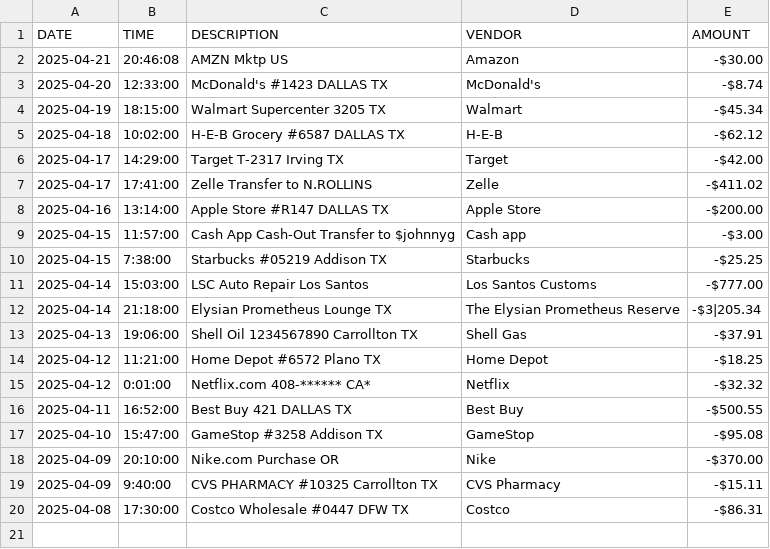
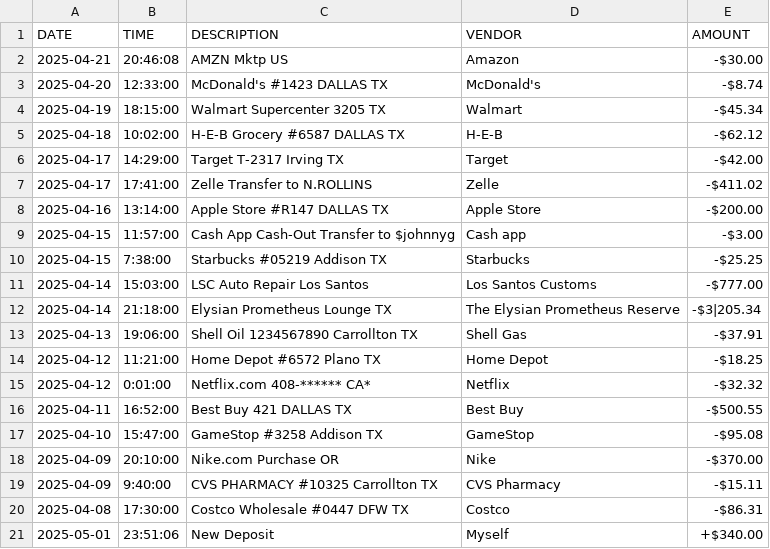
Before and after one commit to JZish/AcoountingLedger-CS1, a CSV file: src/main/resources/AccountingLedgerTransactionInfo.csv, drawn as a sheet.

```diff
--- a/src/main/resources/AccountingLedgerTransactionInfo.csv
+++ b/src/main/resources/AccountingLedgerTransactionInfo.csv
@@ -20 +20,2 @@ DATE|TIME|DESCRIPTION|VENDOR|AMOUNT
 2025-04-08|17:30:00|Costco Wholesale #0447 DFW TX|Costco|-$86.31
+2025-05-01|23:51:06|New Deposit|Myself|+$340.00
```
Also changed, not shown: 1 other file.
